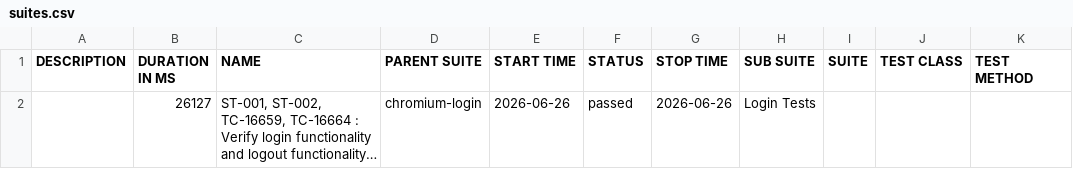
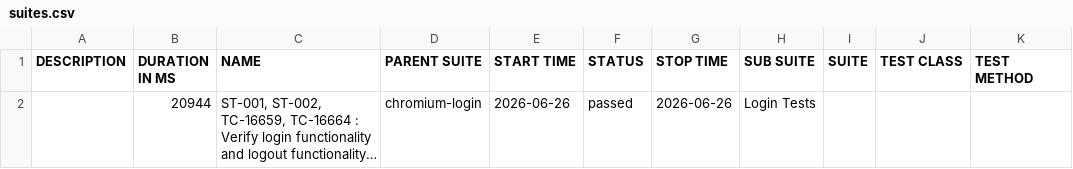
Before and after one commit to rahulnalawade01/vpp_ui_testing, a CSV file: data/suites.csv, drawn as a sheet; long unchanged cells end in …; the diff names each change by its address in the sheet, - before the commit and + after, or states it on an @@ line.

Commit message:
deploy: qcells-hqct/vpp-test-automation@54e7e014b0be361f85bead6a66074160062a3c86

```diff
--- a/data/suites.csv
+++ b/data/suites.csv
-B2 (DURATION IN MS): 26127
+B2 (DURATION IN MS): 20944
```
Also changed, not shown: 16 other files.
